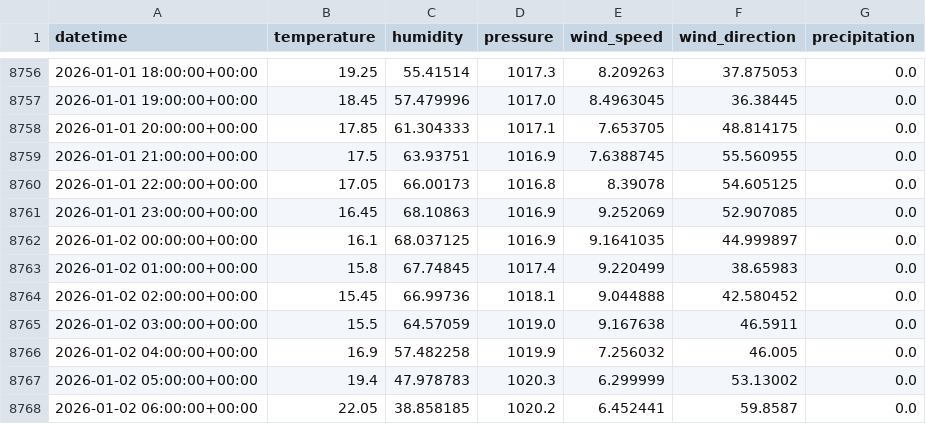
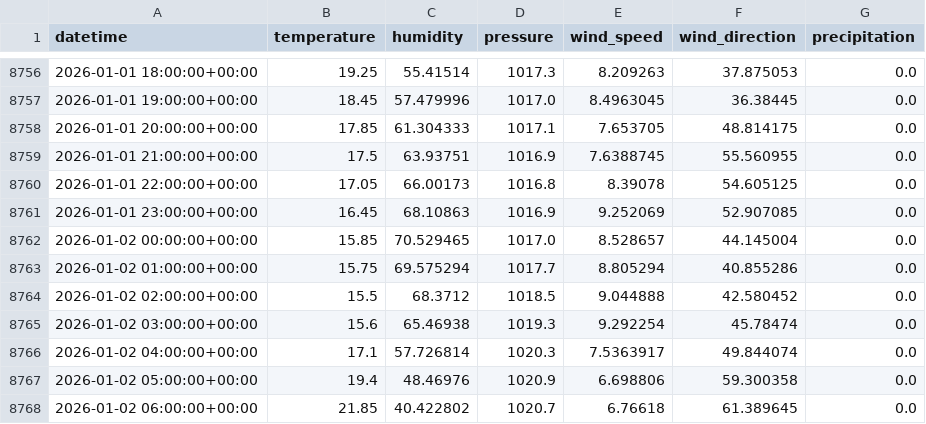
Before and after one commit to AhsanAli-exe/10Pearls-Aqi-Prediction, a CSV file: aqi_prediction_project/data/karachi_weather_1year.csv, drawn as a sheet; only a part is shown, gaps mark what is left out; the diff covers the shown part only.

```diff
--- a/aqi_prediction_project/data/karachi_weather_1year.csv
+++ b/aqi_prediction_project/data/karachi_weather_1year.csv
@@ -8761,8 +8761,8 @@ datetime,temperature,humidity,pressure,wind_speed,wind_direction,precipitation
 2026-01-01 23:00:00+00:00,16.45,68.10863,1016.9,9.252069,52.907085,0.0
-2026-01-02 00:00:00+00:00,16.1,68.037125,1016.9,9.1641035,44.999897,0.0
-2026-01-02 01:00:00+00:00,15.8,67.74845,1017.4,9.220499,38.65983,0.0
-2026-01-02 02:00:00+00:00,15.45,66.99736,1018.1,9.044888,42.580452,0.0
-2026-01-02 03:00:00+00:00,15.5,64.57059,1019.0,9.167638,46.5911,0.0
-2026-01-02 04:00:00+00:00,16.9,57.482258,1019.9,7.256032,46.005,0.0
-2026-01-02 05:00:00+00:00,19.4,47.978783,1020.3,6.299999,53.13002,0.0
-2026-01-02 06:00:00+00:00,22.05,38.858185,1020.2,6.452441,59.8587,0.0
+2026-01-02 00:00:00+00:00,15.85,70.529465,1017.0,8.528657,44.145004,0.0
+2026-01-02 01:00:00+00:00,15.75,69.575294,1017.7,8.805294,40.855286,0.0
+2026-01-02 02:00:00+00:00,15.5,68.3712,1018.5,9.044888,42.580452,0.0
+2026-01-02 03:00:00+00:00,15.6,65.46938,1019.3,9.292254,45.78474,0.0
+2026-01-02 04:00:00+00:00,17.1,57.726814,1020.3,7.5363917,49.844074,0.0
+2026-01-02 05:00:00+00:00,19.4,48.46976,1020.9,6.698806,59.300358,0.0
+2026-01-02 06:00:00+00:00,21.85,40.422802,1020.7,6.76618,61.389645,0.0
```
Also changed, not shown: 83 edited cells elsewhere in this file.
